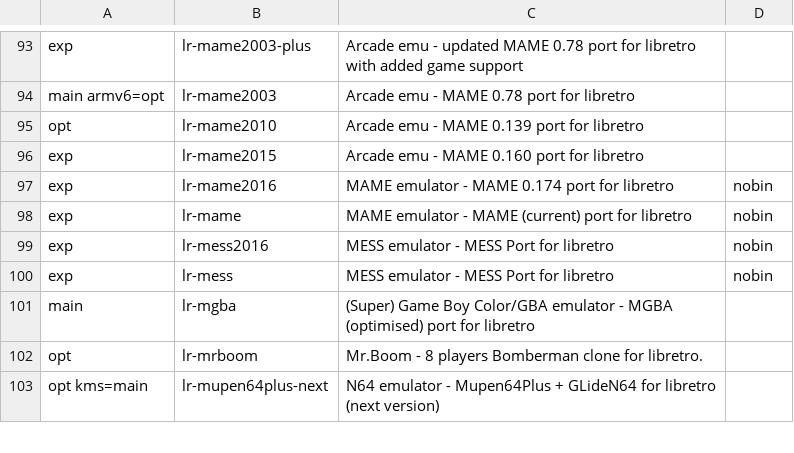
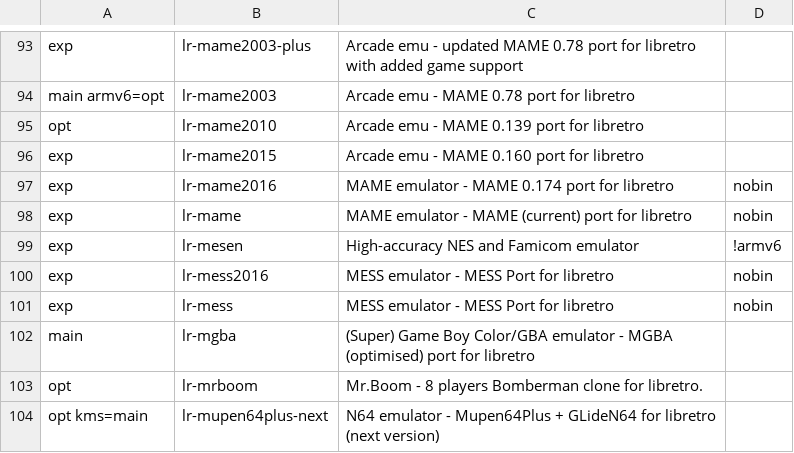
Before and after one commit to mmatyas/retropie-pkgflags, a CSV file: packages.csv, drawn as a sheet; only a part is shown, gaps mark what is left out.

```diff
--- a/packages.csv
+++ b/packages.csv
@@ -98,2 +98,3 @@ exp;lr-mame2016;MAME emulator - MAME 0.174 port for libretro;nobin;
 exp;lr-mame;MAME emulator - MAME (current) port for libretro;nobin;
+exp;lr-mesen;High-accuracy NES and Famicom emulator;!armv6;
 exp;lr-mess2016;MESS emulator - MESS Port for libretro;nobin;
```
Also changed, not shown: 1 other file.
